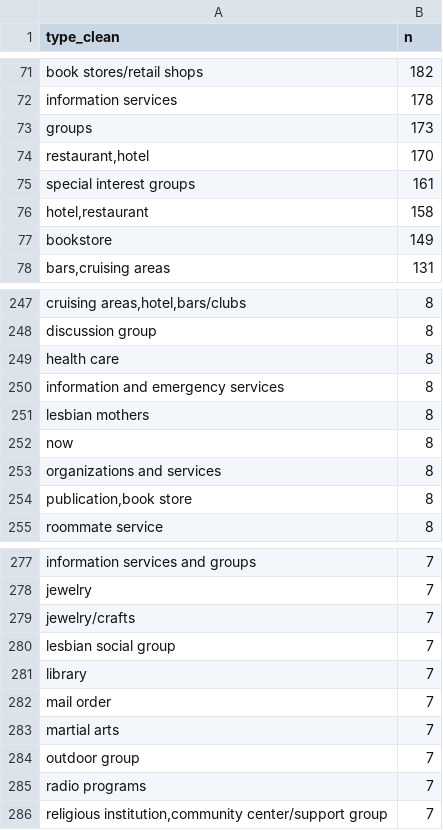
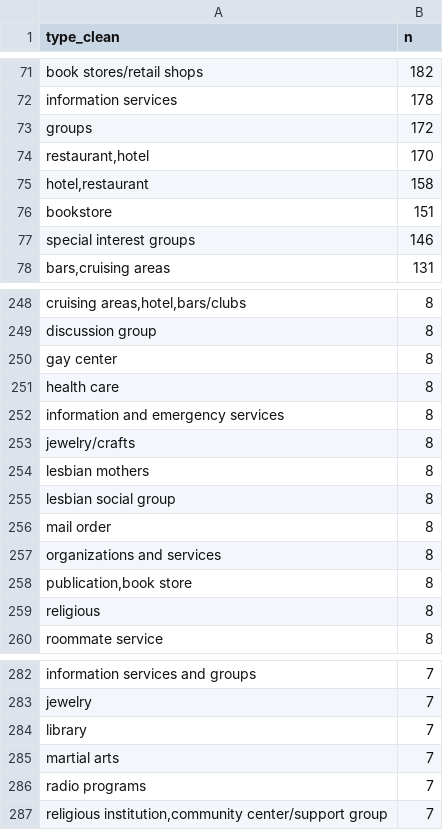
Before and after one commit to regan008/MGG-LC-Data, a CSV file: full-data-processing/final-output-data/cleaned-types-counts.csv, drawn as a sheet; only a part is shown, gaps mark what is left out; removed rows and columns are numbered as before the commit, all else as after; the diff covers the shown part only; the diff names each change by its address in the sheet, - before the commit and + after, or states it on an @@ line.

```diff
--- a/full-data-processing/final-output-data/cleaned-types-counts.csv
+++ b/full-data-processing/final-output-data/cleaned-types-counts.csv
-B73 (n): 173
+B73 (n): 172
-row 75: special interest groups | 161
-B76 (n): 149
+B76 (n): 151
+row 77: special interest groups | 146
+row 250: gay center | 8
+row 253: jewelry/crafts | 8
-A255 (type_clean): now
+A255 (type_clean): lesbian social group
+row 256: mail order | 8
+row 259: religious | 8
-row 279: jewelry/crafts | 7
-row 280: lesbian social group | 7
-row 282: mail order | 7
-row 284: outdoor group | 7
```
Also changed, not shown: 36 added rows, 33 removed rows and 16 edited cells elsewhere in this file, GG-Data/gg-1985.csv, full-data-processing/geocoding-files/unique-locations-geocoded.csv, 18 other files.
